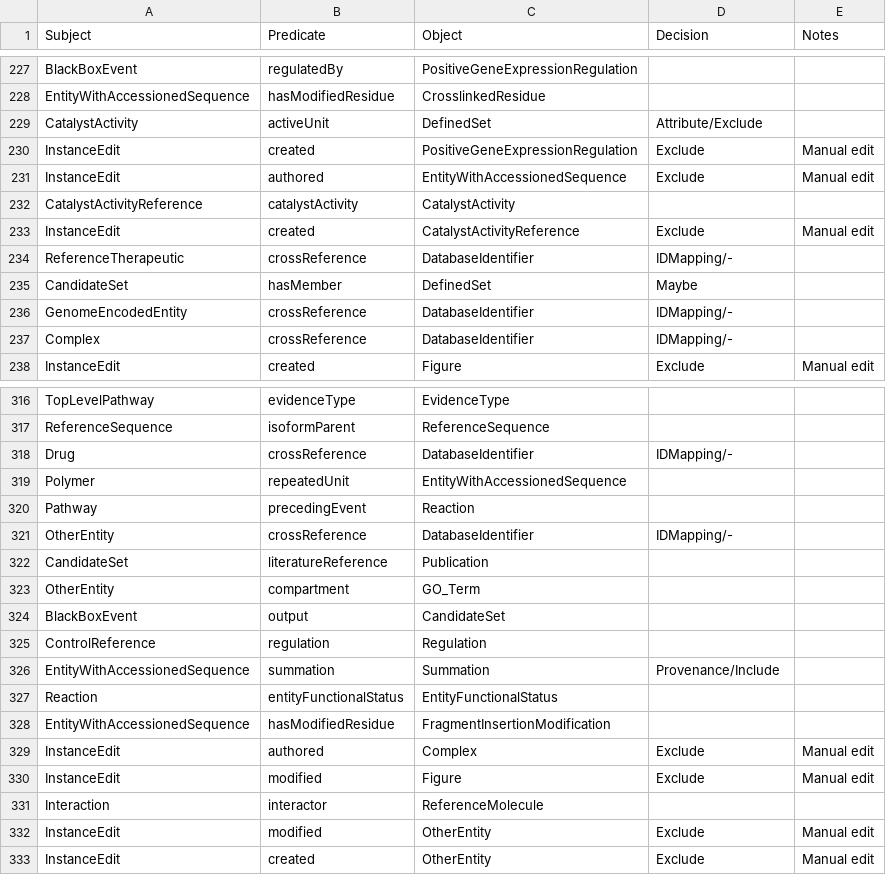
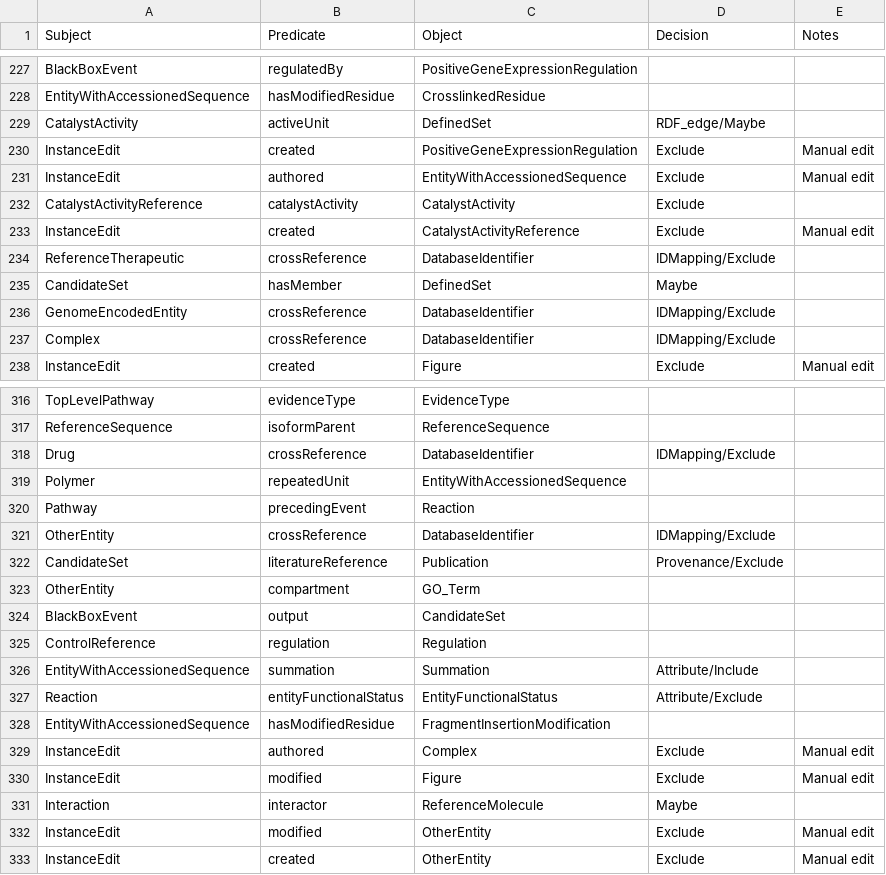
Before and after one commit to RobokopU24/ORION, a CSV file: parsers/Reactome/src/reactomeContents_triple.csv, drawn as a sheet; only a part is shown, gaps mark what is left out; the diff covers the shown part only.

```diff
--- a/parsers/Reactome/src/reactomeContents_triple.csv
+++ b/parsers/Reactome/src/reactomeContents_triple.csv
@@ -228,11 +228,11 @@ BlackBoxEvent,regulatedBy,PositiveGeneExpressionRegulation,,
 EntityWithAccessionedSequence,hasModifiedResidue,CrosslinkedResidue,,
-CatalystActivity,activeUnit,DefinedSet,Attribute/Exclude,
+CatalystActivity,activeUnit,DefinedSet,RDF_edge/Maybe,
 InstanceEdit,created,PositiveGeneExpressionRegulation,Exclude,Manual edit
 InstanceEdit,authored,EntityWithAccessionedSequence,Exclude,Manual edit
-CatalystActivityReference,catalystActivity,CatalystActivity,,
+CatalystActivityReference,catalystActivity,CatalystActivity,Exclude,
 InstanceEdit,created,CatalystActivityReference,Exclude,Manual edit
-ReferenceTherapeutic,crossReference,DatabaseIdentifier,IDMapping/-,
+ReferenceTherapeutic,crossReference,DatabaseIdentifier,IDMapping/Exclude,
 CandidateSet,hasMember,DefinedSet,Maybe,
-GenomeEncodedEntity,crossReference,DatabaseIdentifier,IDMapping/-,
-Complex,crossReference,DatabaseIdentifier,IDMapping/-,
+GenomeEncodedEntity,crossReference,DatabaseIdentifier,IDMapping/Exclude,
+Complex,crossReference,DatabaseIdentifier,IDMapping/Exclude,
 InstanceEdit,created,Figure,Exclude,Manual edit
@@ -317,7 +317,7 @@ TopLevelPathway,evidenceType,EvidenceType,,
 ReferenceSequence,isoformParent,ReferenceSequence,,
-Drug,crossReference,DatabaseIdentifier,IDMapping/-,
+Drug,crossReference,DatabaseIdentifier,IDMapping/Exclude,
 Polymer,repeatedUnit,EntityWithAccessionedSequence,,
 Pathway,precedingEvent,Reaction,,
-OtherEntity,crossReference,DatabaseIdentifier,IDMapping/-,
-CandidateSet,literatureReference,Publication,,
+OtherEntity,crossReference,DatabaseIdentifier,IDMapping/Exclude,
+CandidateSet,literatureReference,Publication,Provenance/Exclude,
 OtherEntity,compartment,GO_Term,,
@@ -325,4 +325,4 @@ BlackBoxEvent,output,CandidateSet,,
 ControlReference,regulation,Regulation,,
-EntityWithAccessionedSequence,summation,Summation,Provenance/Include,
-Reaction,entityFunctionalStatus,EntityFunctionalStatus,,
+EntityWithAccessionedSequence,summation,Summation,Attribute/Include,
+Reaction,entityFunctionalStatus,EntityFunctionalStatus,Attribute/Exclude,
 EntityWithAccessionedSequence,hasModifiedResidue,FragmentInsertionModification,,
@@ -330,3 +330,3 @@ InstanceEdit,authored,Complex,Exclude,Manual edit
 InstanceEdit,modified,Figure,Exclude,Manual edit
-Interaction,interactor,ReferenceMolecule,,
+Interaction,interactor,ReferenceMolecule,Maybe,
 InstanceEdit,modified,OtherEntity,Exclude,Manual edit
```
Also changed, not shown: 105 edited cells elsewhere in this file, 9 other files.
